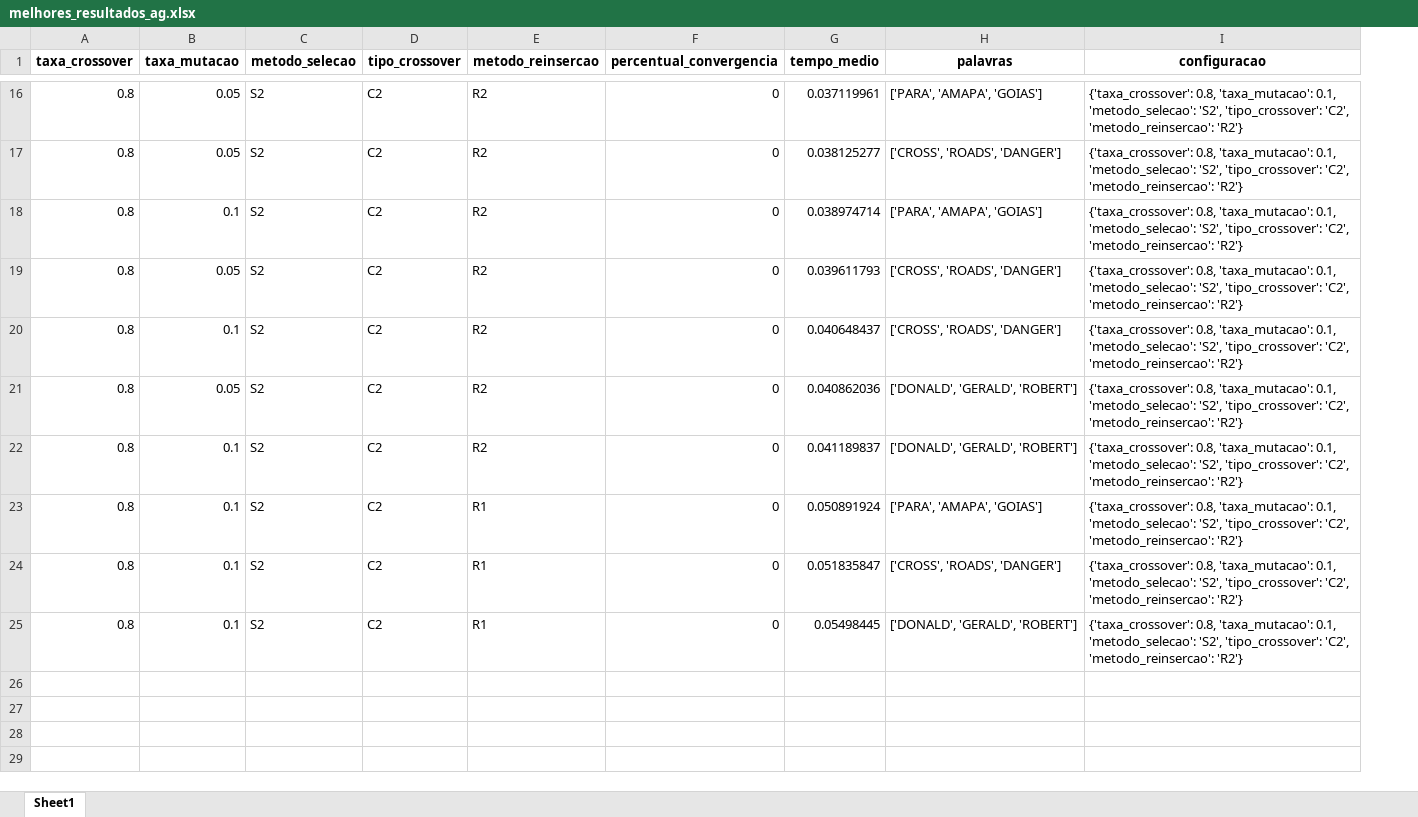
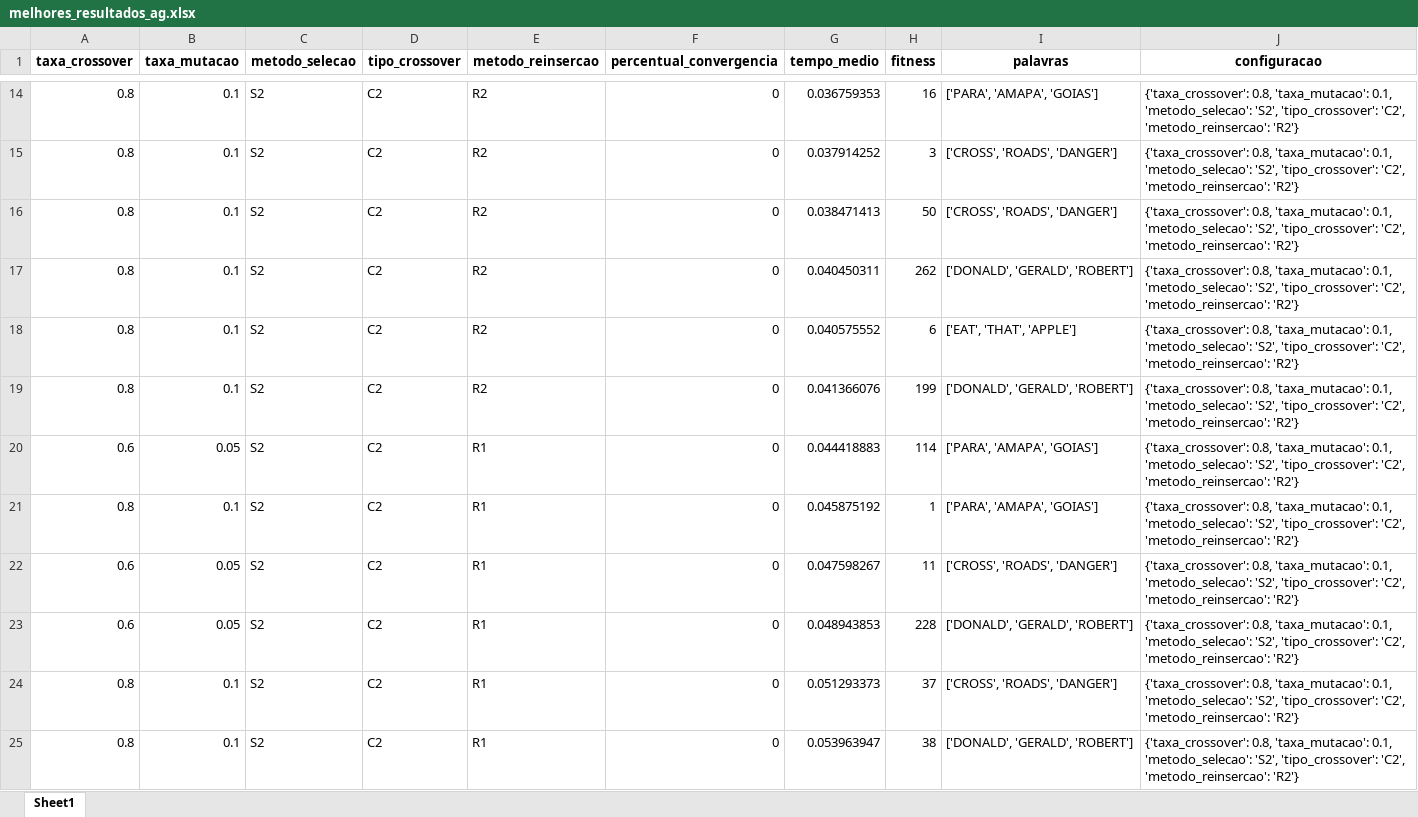
Before and after one commit to Gabrielcamargos28/ag_javascript, an Excel workbook: python/melhores_resultados_ag.xlsx, sheet Sheet1, drawn as a sheet; only a part is shown, gaps mark what is left out; values as stored, in another font and other column widths than the file's, no borders; removed rows and columns are numbered as before the commit, all else as after; the diff covers the shown part only; the diff names each change by its address in the sheet, - before the commit and + after, or states it on an @@ line.

```diff
--- a/python/melhores_resultados_ag.xlsx (sheet Sheet1)
+++ b/python/melhores_resultados_ag.xlsx (sheet Sheet1)
+column H (fitness), rows 14-19: 16 | 3 | 50 | 262 | 6 | 199; row 21: 1; rows 24-25: 37 | 38
-B14:B15 (taxa_mutacao): 0.05
+B14:B15 (taxa_mutacao): 0.1
-G14 (tempo_medio): 0.037119961
+G14 (tempo_medio): 0.036759353
-G15 (tempo_medio): 0.038125277
+G15 (tempo_medio): 0.037914252
-G16 (tempo_medio): 0.038974714
+G16 (tempo_medio): 0.038471413
-I16 (palavras): ['PARA', 'AMAPA', 'GOIAS']
+I16 (palavras): ['CROSS', 'ROADS', 'DANGER']
-row 19: 0.8 | 0.05 | S2 | C2 | R2 | 0 | 0.039611793 | ['CROSS', 'ROADS', 'DANGER'] | {'taxa_crossover': 0.8, 'taxa_mutacao': 0.1, 'metodo_selecao': 'S2', 'tipo_crossover': 'C2', 'metodo_reinsercao': 'R2'}
-G17 (tempo_medio): 0.040648437
+G17 (tempo_medio): 0.040450311
-I17 (palavras): ['CROSS', 'ROADS', 'DANGER']
+I17 (palavras): ['DONALD', 'GERALD', 'ROBERT']
-B18 (taxa_mutacao): 0.05
+B18 (taxa_mutacao): 0.1
-G18 (tempo_medio): 0.040862036
+G18 (tempo_medio): 0.040575552
-I18 (palavras): ['DONALD', 'GERALD', 'ROBERT']
+I18 (palavras): ['EAT', 'THAT', 'APPLE']
-G19 (tempo_medio): 0.041189837
+G19 (tempo_medio): 0.041366076
+row 20: 0.6 | 0.05 | S2 | C2 | R1 | 0 | 0.044418883 | 114 | ['PARA', 'AMAPA', 'GOIAS'] | {'taxa_crossover': 0.8, 'taxa_mutacao': 0.1, 'metodo_selecao': 'S2', 'tipo_crossover': 'C2', 'metodo_reinsercao': 'R2'}
-G21 (tempo_medio): 0.050891924
+G21 (tempo_medio): 0.045875192
+row 22: 0.6 | 0.05 | S2 | C2 | R1 | 0 | 0.047598267 | 11 | ['CROSS', 'ROADS', 'DANGER'] | {'taxa_crossover': 0.8, 'taxa_mutacao': 0.1, 'metodo_selecao': 'S2', 'tipo_crossover': 'C2', 'metodo_reinsercao': 'R2'}
+row 23: 0.6 | 0.05 | S2 | C2 | R1 | 0 | 0.048943853 | 228 | ['DONALD', 'GERALD', 'ROBERT'] | {'taxa_crossover': 0.8, 'taxa_mutacao': 0.1, 'metodo_selecao': 'S2', 'tipo_crossover': 'C2', 'metodo_reinsercao': 'R2'}
-G24 (tempo_medio): 0.051835847
+G24 (tempo_medio): 0.051293373
-G25 (tempo_medio): 0.05498445
+G25 (tempo_medio): 0.053963947
```
Also changed, not shown: 2 removed rows and 31 edited cells elsewhere in this sheet, 3 other files.
